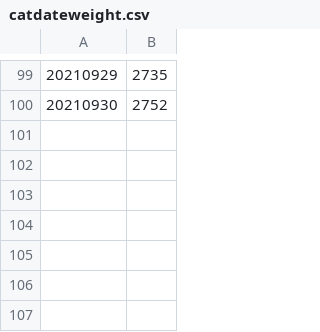
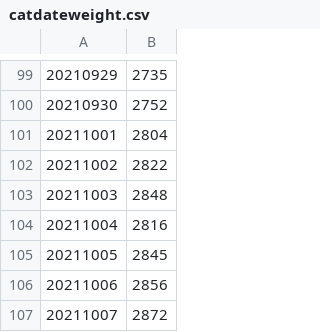
Before and after one commit to edyhsgr/catdateweight, a CSV file: catdateweight.csv, drawn as a sheet; only a part is shown, gaps mark what is left out; the diff names each change by its address in the sheet, - before the commit and + after, or states it on an @@ line.

Commit message:
Update catdateweight.csv

```diff
--- a/catdateweight.csv
+++ b/catdateweight.csv
+row 101: 20211001 | 2804
+row 102: 20211002 | 2822
+row 103: 20211003 | 2848
+row 104: 20211004 | 2816
+row 105: 20211005 | 2845
+row 106: 20211006 | 2856
+row 107: 20211007 | 2872
```
